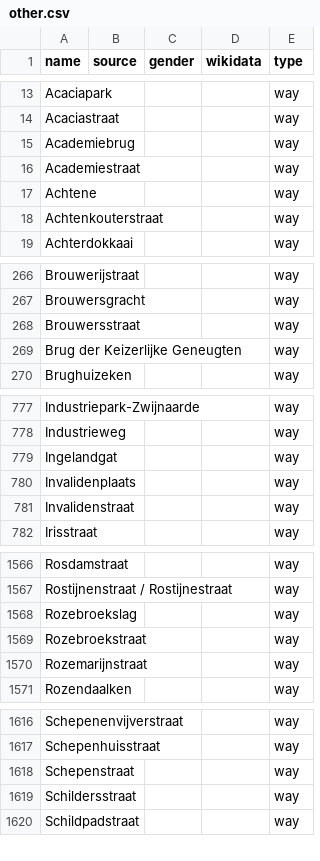
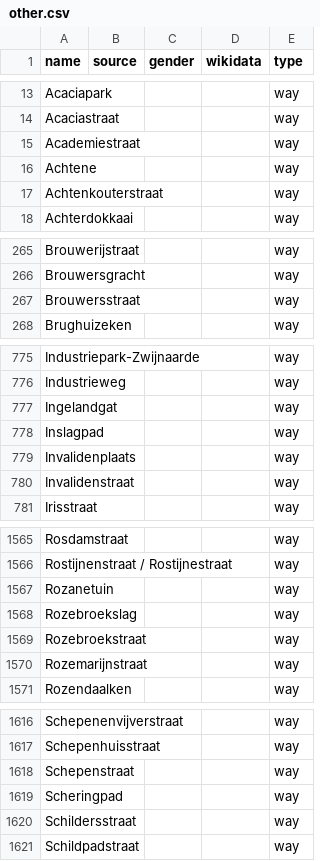
Before and after one commit to EqualStreetNames/equalstreetnames-gent, a CSV file: data/other.csv, drawn as a sheet; only a part is shown, gaps mark what is left out; the diff covers the shown part only.

```diff
--- a/data/other.csv
+++ b/data/other.csv
@@ -14,3 +14,2 @@ Acaciapark,,,,way
 Acaciastraat,,,,way
-Academiebrug,,,,way
 Academiestraat,,,,way
@@ -268,3 +267,2 @@ Brouwersgracht,,,,way
 Brouwersstraat,,,,way
-"Brug der Keizerlijke Geneugten",,,,way
 Brughuizeken,,,,way
@@ -779,2 +777,3 @@ Industrieweg,,,,way
 Ingelandgat,,,,way
+Inslagpad,,,,way
 Invalidenplaats,,,,way
@@ -1567,2 +1566,3 @@ Rosdamstraat,,,,way
 "Rostijnenstraat / Rostijnestraat",,,,way
+Rozanetuin,,,,way
 Rozebroekslag,,,,way
@@ -1618,2 +1618,3 @@ Schepenhuisstraat,,,,way
 Schepenstraat,,,,way
+Scheringpad,,,,way
 Schildersstraat,,,,way
```
Also changed, not shown: 1 removed row elsewhere in this file, 3 other files.
